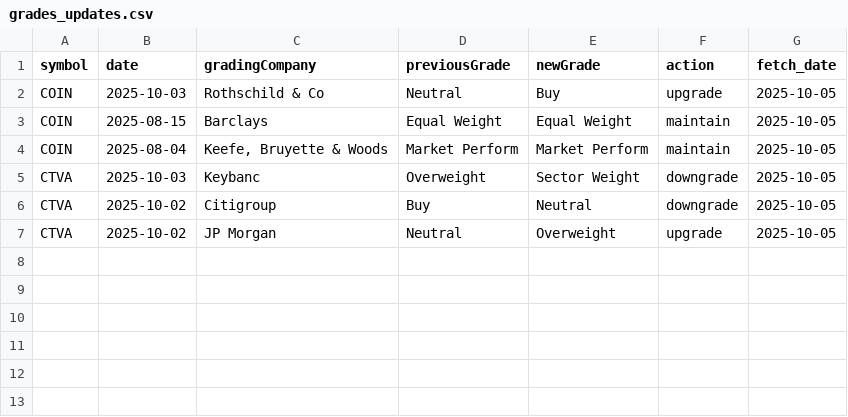
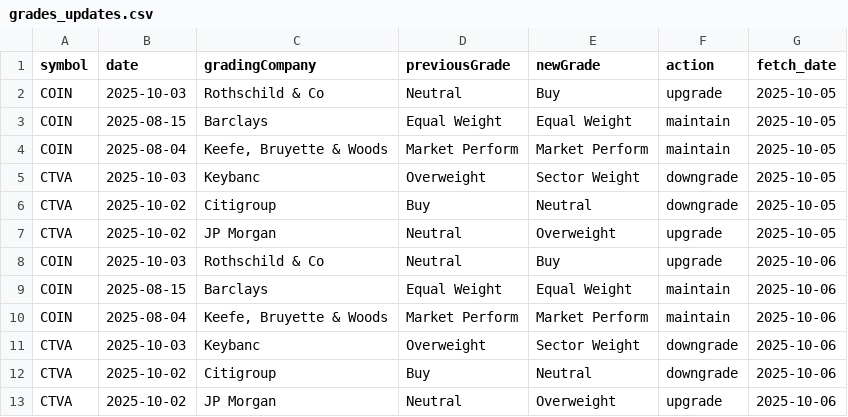
Before and after one commit to apujais007/api-nuggets, a CSV file: data/grades_updates.csv, drawn as a sheet.

```diff
--- a/data/grades_updates.csv
+++ b/data/grades_updates.csv
@@ -7 +7,7 @@ CTVA,2025-10-02,Citigroup,Buy,Neutral,downgrade,2025-10-05
 CTVA,2025-10-02,JP Morgan,Neutral,Overweight,upgrade,2025-10-05
+COIN,2025-10-03,Rothschild & Co,Neutral,Buy,upgrade,2025-10-06
+COIN,2025-08-15,Barclays,Equal Weight,Equal Weight,maintain,2025-10-06
+COIN,2025-08-04,"Keefe, Bruyette & Woods",Market Perform,Market Perform,maintain,2025-10-06
+CTVA,2025-10-03,Keybanc,Overweight,Sector Weight,downgrade,2025-10-06
+CTVA,2025-10-02,Citigroup,Buy,Neutral,downgrade,2025-10-06
+CTVA,2025-10-02,JP Morgan,Neutral,Overweight,upgrade,2025-10-06
```
